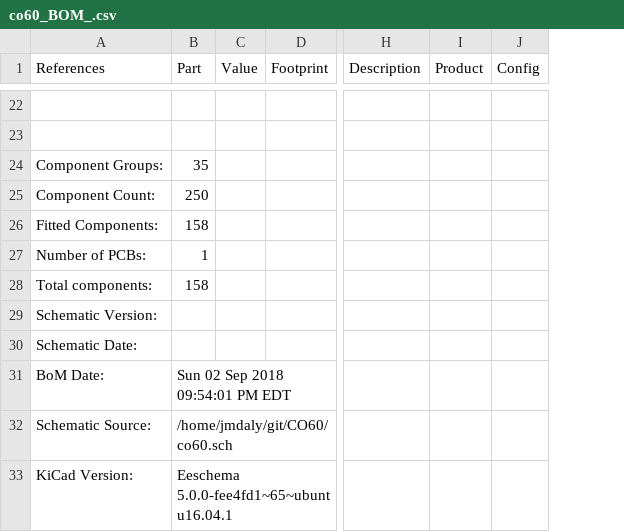
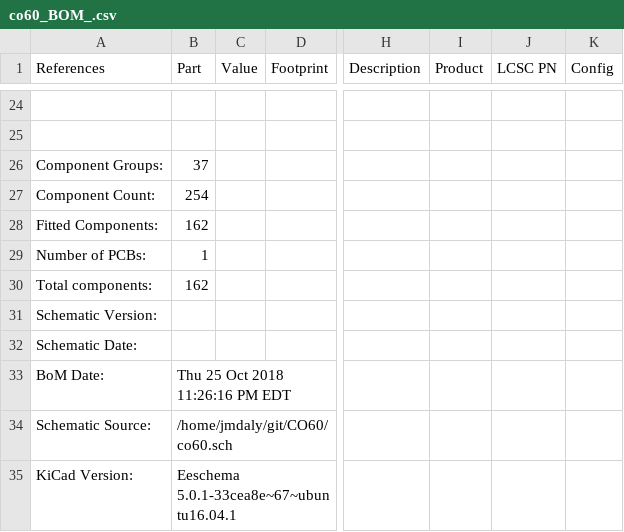
Before and after one commit to jmdaly/CO60, a CSV file: co60_BOM_.csv, drawn as a sheet; only a part is shown, gaps mark what is left out; addresses are those after the commit; the diff covers the shown part only; the diff names each change by its address in the sheet, - before the commit and + after, or states it on an @@ line.

```diff
--- a/co60_BOM_.csv
+++ b/co60_BOM_.csv
+column J (LCSC PN), empty
-B26 (Part): 35
+B26 (Part): 37
-B27 (Part): 250
+B27 (Part): 254
-B28 (Part): 158
+B28 (Part): 162
-B30 (Part): 158
+B30 (Part): 162
-B33 (Part): Sun 02 Sep 2018 09:54:01 PM EDT
+B33 (Part): Thu 25 Oct 2018 11:26:16 PM EDT
-B35 (Part): Eeschema 5.0.0-fee4fd1~65~ubuntu16.04.1
+B35 (Part): Eeschema 5.0.1-33cea8e~67~ubuntu16.04.1
```
Also changed, not shown: 2 added rows and 27 edited cells elsewhere in this file, 16 other files.
